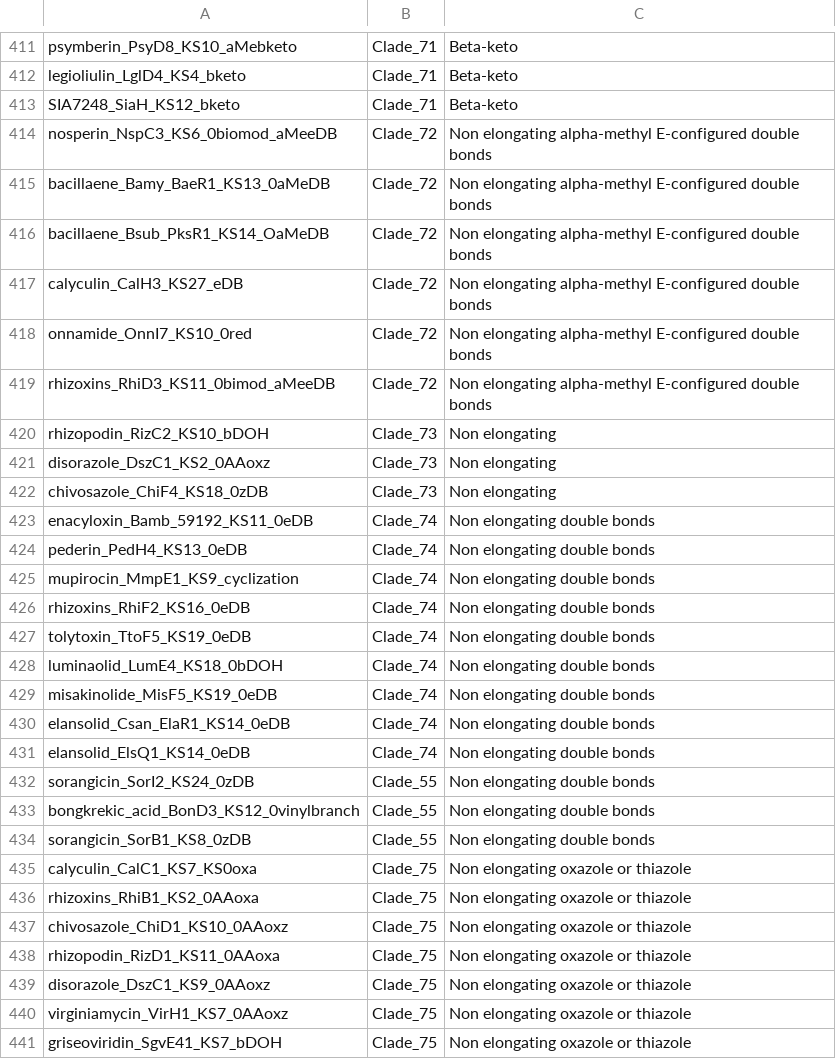
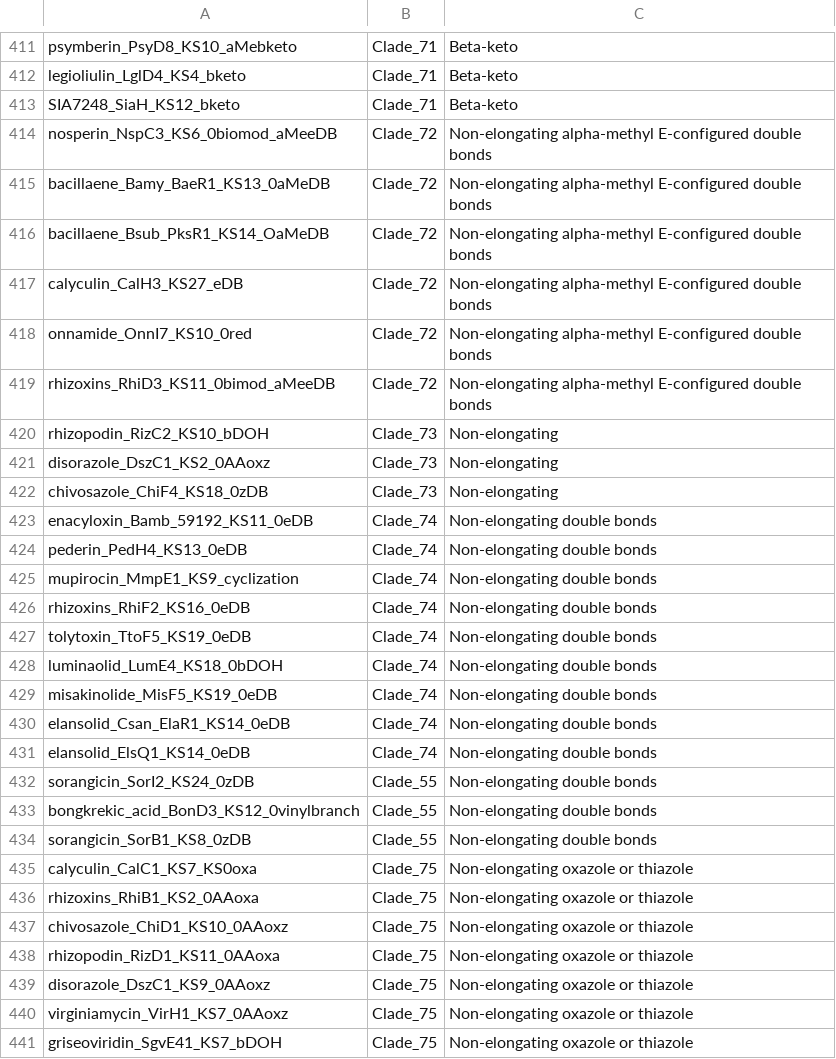
Before and after one commit to antismash/antismash, a TSV file: antismash/modules/nrps_pks/transat_ks_analysis/data/transPACT_leaf2clade.tsv, drawn as a sheet; only a part is shown, gaps mark what is left out; the diff covers the shown part only.

Commit message:
verbose annotations

```diff
--- a/antismash/modules/nrps_pks/transat_ks_analysis/data/transPACT_leaf2clade.tsv
+++ b/antismash/modules/nrps_pks/transat_ks_analysis/data/transPACT_leaf2clade.tsv
@@ -413,29 +413,29 @@ legioliulin_LglD4_KS4_bketo	Clade_71	Beta-keto
 SIA7248_SiaH_KS12_bketo	Clade_71	Beta-keto
-nosperin_NspC3_KS6_0biomod_aMeeDB	Clade_72	Non elongating alpha-methyl E-configured double bonds
-bacillaene_Bamy_BaeR1_KS13_0aMeDB	Clade_72	Non elongating alpha-methyl E-configured double bonds
-bacillaene_Bsub_PksR1_KS14_OaMeDB	Clade_72	Non elongating alpha-methyl E-configured double bonds
-calyculin_CalH3_KS27_eDB	Clade_72	Non elongating alpha-methyl E-configured double bonds
-onnamide_OnnI7_KS10_0red	Clade_72	Non elongating alpha-methyl E-configured double bonds
-rhizoxins_RhiD3_KS11_0bimod_aMeeDB	Clade_72	Non elongating alpha-methyl E-configured double bonds
-rhizopodin_RizC2_KS10_bDOH	Clade_73	Non elongating
-disorazole_DszC1_KS2_0AAoxz	Clade_73	Non elongating
-chivosazole_ChiF4_KS18_0zDB	Clade_73	Non elongating
-enacyloxin_Bamb_59192_KS11_0eDB	Clade_74	Non elongating double bonds
-pederin_PedH4_KS13_0eDB	Clade_74	Non elongating double bonds
-mupirocin_MmpE1_KS9_cyclization	Clade_74	Non elongating double bonds
-rhizoxins_RhiF2_KS16_0eDB	Clade_74	Non elongating double bonds
-tolytoxin_TtoF5_KS19_0eDB	Clade_74	Non elongating double bonds
-luminaolid_LumE4_KS18_0bDOH	Clade_74	Non elongating double bonds
-misakinolide_MisF5_KS19_0eDB	Clade_74	Non elongating double bonds
-elansolid_Csan_ElaR1_KS14_0eDB	Clade_74	Non elongating double bonds
-elansolid_ElsQ1_KS14_0eDB	Clade_74	Non elongating double bonds
-sorangicin_SorI2_KS24_0zDB	Clade_55	Non elongating double bonds
-bongkrekic_acid_BonD3_KS12_0vinylbranch	Clade_55	Non elongating double bonds
-sorangicin_SorB1_KS8_0zDB	Clade_55	Non elongating double bonds
-calyculin_CalC1_KS7_KS0oxa	Clade_75	Non elongating oxazole or thiazole
-rhizoxins_RhiB1_KS2_0AAoxa	Clade_75	Non elongating oxazole or thiazole
-chivosazole_ChiD1_KS10_0AAoxz	Clade_75	Non elongating oxazole or thiazole
-rhizopodin_RizD1_KS11_0AAoxa	Clade_75	Non elongating oxazole or thiazole
-disorazole_DszC1_KS9_0AAoxz	Clade_75	Non elongating oxazole or thiazole
-virginiamycin_VirH1_KS7_0AAoxz	Clade_75	Non elongating oxazole or thiazole
-griseoviridin_SgvE41_KS7_bDOH	Clade_75	Non elongating oxazole or thiazole
+nosperin_NspC3_KS6_0biomod_aMeeDB	Clade_72	Non-elongating alpha-methyl E-configured double bonds
+bacillaene_Bamy_BaeR1_KS13_0aMeDB	Clade_72	Non-elongating alpha-methyl E-configured double bonds
+bacillaene_Bsub_PksR1_KS14_OaMeDB	Clade_72	Non-elongating alpha-methyl E-configured double bonds
+calyculin_CalH3_KS27_eDB	Clade_72	Non-elongating alpha-methyl E-configured double bonds
+onnamide_OnnI7_KS10_0red	Clade_72	Non-elongating alpha-methyl E-configured double bonds
+rhizoxins_RhiD3_KS11_0bimod_aMeeDB	Clade_72	Non-elongating alpha-methyl E-configured double bonds
+rhizopodin_RizC2_KS10_bDOH	Clade_73	Non-elongating
+disorazole_DszC1_KS2_0AAoxz	Clade_73	Non-elongating
+chivosazole_ChiF4_KS18_0zDB	Clade_73	Non-elongating
+enacyloxin_Bamb_59192_KS11_0eDB	Clade_74	Non-elongating double bonds
+pederin_PedH4_KS13_0eDB	Clade_74	Non-elongating double bonds
+mupirocin_MmpE1_KS9_cyclization	Clade_74	Non-elongating double bonds
+rhizoxins_RhiF2_KS16_0eDB	Clade_74	Non-elongating double bonds
+tolytoxin_TtoF5_KS19_0eDB	Clade_74	Non-elongating double bonds
+luminaolid_LumE4_KS18_0bDOH	Clade_74	Non-elongating double bonds
+misakinolide_MisF5_KS19_0eDB	Clade_74	Non-elongating double bonds
+elansolid_Csan_ElaR1_KS14_0eDB	Clade_74	Non-elongating double bonds
+elansolid_ElsQ1_KS14_0eDB	Clade_74	Non-elongating double bonds
+sorangicin_SorI2_KS24_0zDB	Clade_55	Non-elongating double bonds
+bongkrekic_acid_BonD3_KS12_0vinylbranch	Clade_55	Non-elongating double bonds
+sorangicin_SorB1_KS8_0zDB	Clade_55	Non-elongating double bonds
+calyculin_CalC1_KS7_KS0oxa	Clade_75	Non-elongating oxazole or thiazole
+rhizoxins_RhiB1_KS2_0AAoxa	Clade_75	Non-elongating oxazole or thiazole
+chivosazole_ChiD1_KS10_0AAoxz	Clade_75	Non-elongating oxazole or thiazole
+rhizopodin_RizD1_KS11_0AAoxa	Clade_75	Non-elongating oxazole or thiazole
+disorazole_DszC1_KS9_0AAoxz	Clade_75	Non-elongating oxazole or thiazole
+virginiamycin_VirH1_KS7_0AAoxz	Clade_75	Non-elongating oxazole or thiazole
+griseoviridin_SgvE41_KS7_bDOH	Clade_75	Non-elongating oxazole or thiazole
```
Also changed, not shown: 77 edited cells elsewhere in this file.
